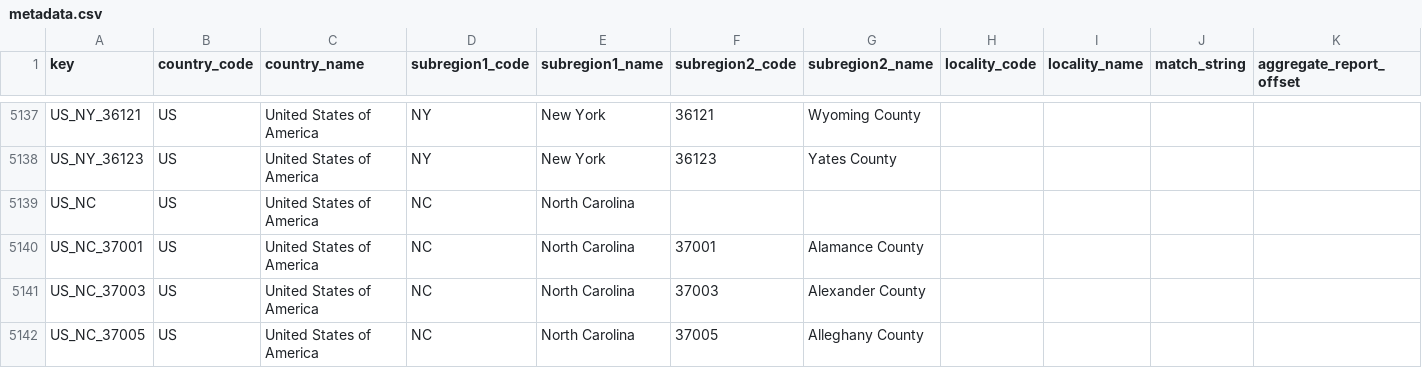
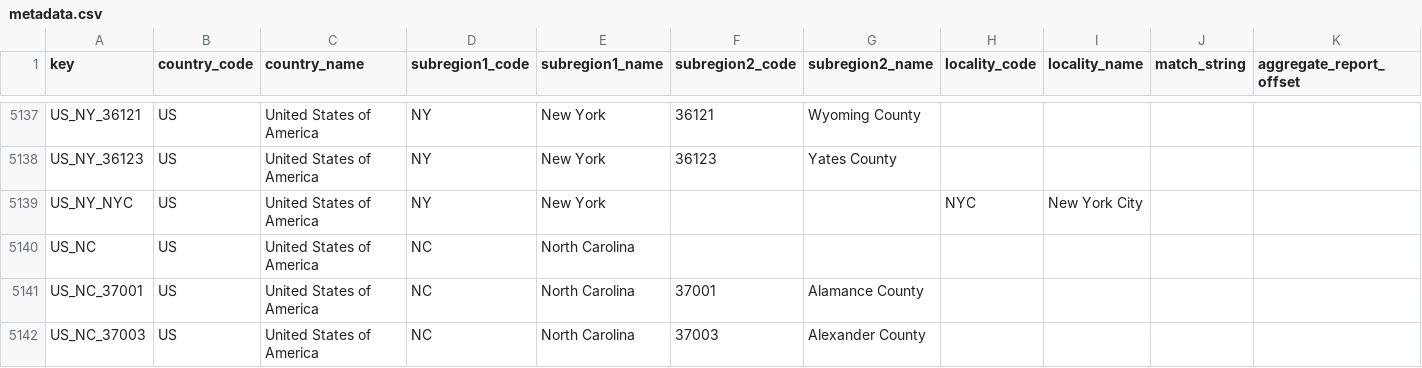
Before and after one commit to GoogleCloudPlatform/covid-19-open-data, a CSV file: src/data/metadata.csv, drawn as a sheet; only a part is shown, gaps mark what is left out; the shorter side is filled out with more unchanged rows.

Commit message:
Add NYC data and citation for data source (#268)
* Add NYC data and citation
* Add NYC Wikidata ID

```diff
--- a/src/data/metadata.csv
+++ b/src/data/metadata.csv
@@ -5138,2 +5138,3 @@ US_NY_36121,US,United States of America,NY,New York,36121,Wyoming County,,,,
 US_NY_36123,US,United States of America,NY,New York,36123,Yates County,,,,
+US_NY_NYC,US,United States of America,NY,New York,,,NYC,New York City,,
 US_NC,US,United States of America,NC,North Carolina,,,,,,
```
Also changed, not shown: src/data/knowledge_graph.csv, 2 other files.
